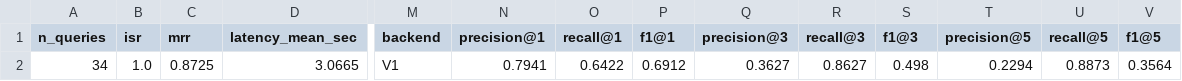
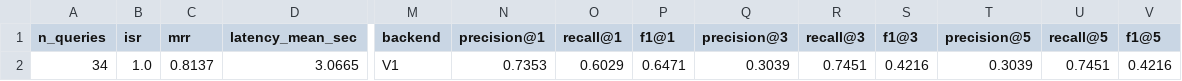
Before and after one commit to aisystems-lab/be-safe-on-the-road, a CSV file: RAG_SetupV1/data/eval_summary.csv, drawn as a sheet; only a part is shown, gaps mark what is left out; the diff names each change by its address in the sheet, - before the commit and + after, or states it on an @@ line.

```diff
--- a/RAG_SetupV1/data/eval_summary.csv
+++ b/RAG_SetupV1/data/eval_summary.csv
-C2 (mrr): 0.8725
+C2 (mrr): 0.8137
-N2 (precision@1): 0.7941
+N2 (precision@1): 0.7353
-O2 (recall@1): 0.6422
+O2 (recall@1): 0.6029
-P2 (f1@1): 0.6912
+P2 (f1@1): 0.6471
-Q2 (precision@3): 0.3627
+Q2 (precision@3): 0.3039
-R2 (recall@3): 0.8627
+R2 (recall@3): 0.7451
-S2 (f1@3): 0.498
+S2 (f1@3): 0.4216
-T2 (precision@5): 0.2294
+T2 (precision@5): 0.3039
-U2 (recall@5): 0.8873
+U2 (recall@5): 0.7451
-V2 (f1@5): 0.3564
+V2 (f1@5): 0.4216
```
Also changed, not shown: RAG_SetupV1_5/data/eval_summary.csv.
